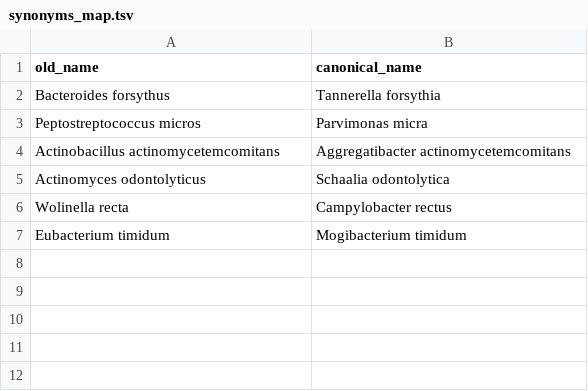
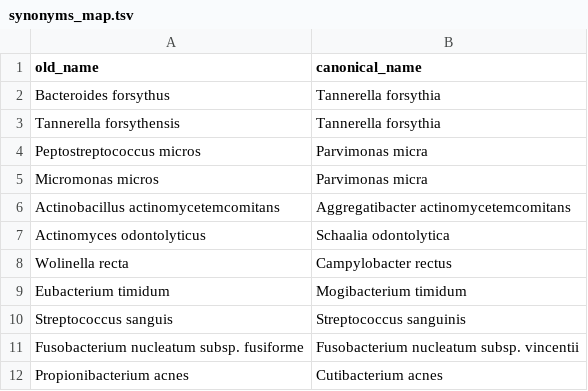
Before and after one commit to LaBiOmicS/q2-periodontitis, a TSV file: q2_periodontitis/data/synonyms_map.tsv, drawn as a sheet.

```diff
--- a/q2_periodontitis/data/synonyms_map.tsv
+++ b/q2_periodontitis/data/synonyms_map.tsv
@@ -2,3 +2,5 @@ old_name	canonical_name
 Bacteroides forsythus	Tannerella forsythia
+Tannerella forsythensis	Tannerella forsythia
 Peptostreptococcus micros	Parvimonas micra
+Micromonas micros	Parvimonas micra
 Actinobacillus actinomycetemcomitans	Aggregatibacter actinomycetemcomitans
@@ -7 +9,4 @@ Wolinella recta	Campylobacter rectus
 Eubacterium timidum	Mogibacterium timidum
+Streptococcus sanguis	Streptococcus sanguinis
+Fusobacterium nucleatum subsp. fusiforme	Fusobacterium nucleatum subsp. vincentii
+Propionibacterium acnes	Cutibacterium acnes
```
Also changed, not shown: 30 other files.
